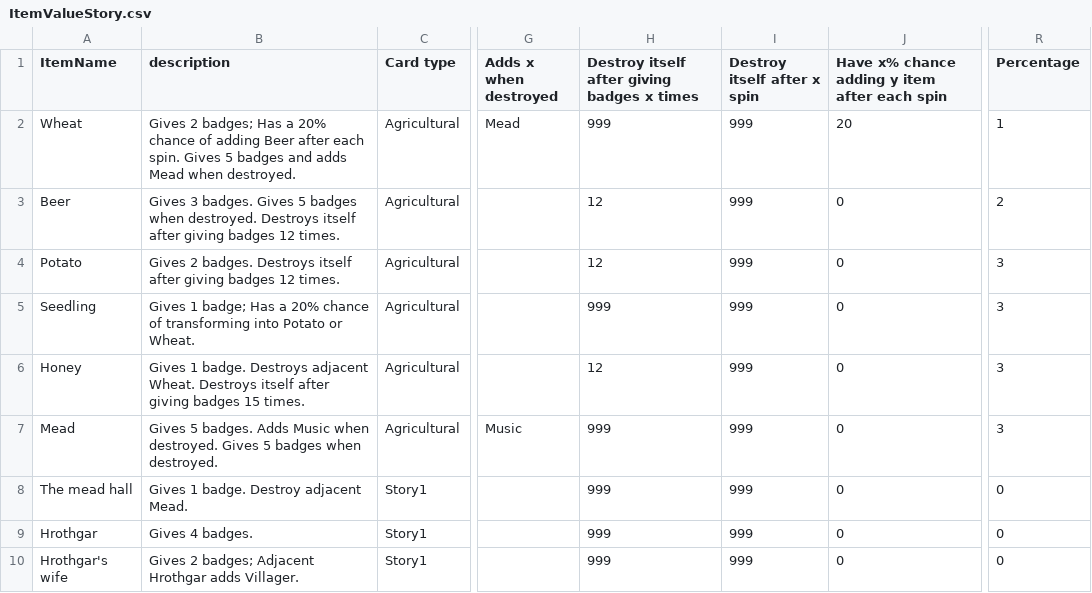
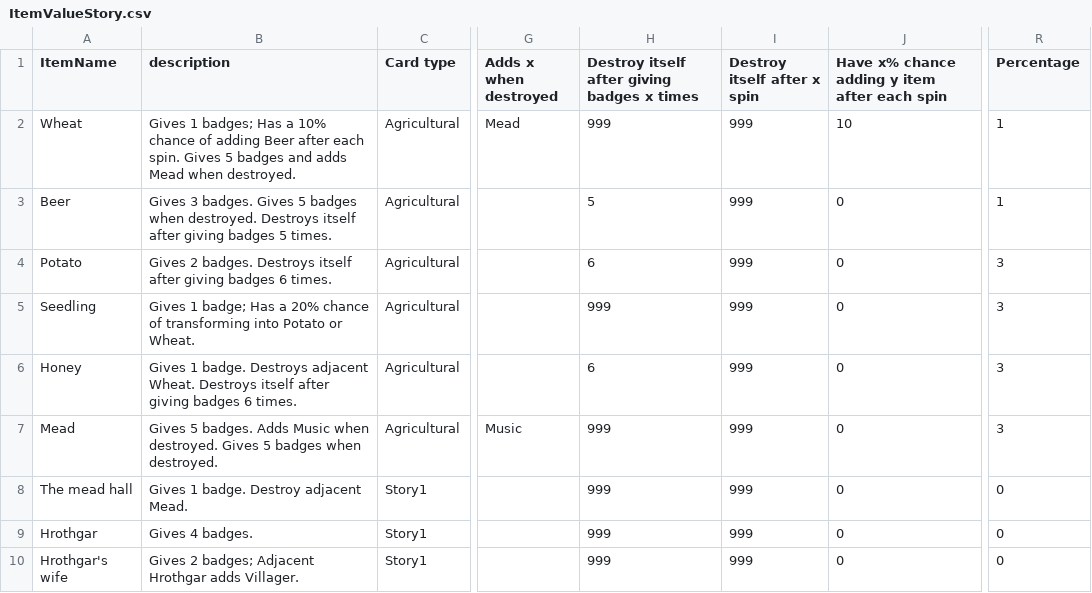
Before and after one commit to WuQingYi20/LuckyHero, a CSV file: Assets/Resources/ItemValueStory.csv, drawn as a sheet; only a part is shown, gaps mark what is left out; the diff covers the shown part only; the diff names each change by its address in the sheet, - before the commit and + after, or states it on an @@ line.

Commit message:
update value and animation speed

```diff
--- a/Assets/Resources/ItemValueStory.csv
+++ b/Assets/Resources/ItemValueStory.csv
-B2 (description): Gives 2 badges; Has a 20% chance of…
+B2 (description): Gives 1 badges; Has a 10% chance of…
-J2: 20
+J2: 10
-B3 (description): …giving badges 12 times.
+B3 (description): …giving badges 5 times.
-H3: 12
+H3: 5
-R3 (Percentage): 2
+R3 (Percentage): 1
-B4 (description): …giving badges 12 times.
+B4 (description): …giving badges 6 times.
-H4: 12
+H4: 6
-B6 (description): …giving badges 15 times.
+B6 (description): …giving badges 6 times.
-H6: 12
+H6: 6
```
Also changed, not shown: 8 edited cells elsewhere in this file, 5 other files.
